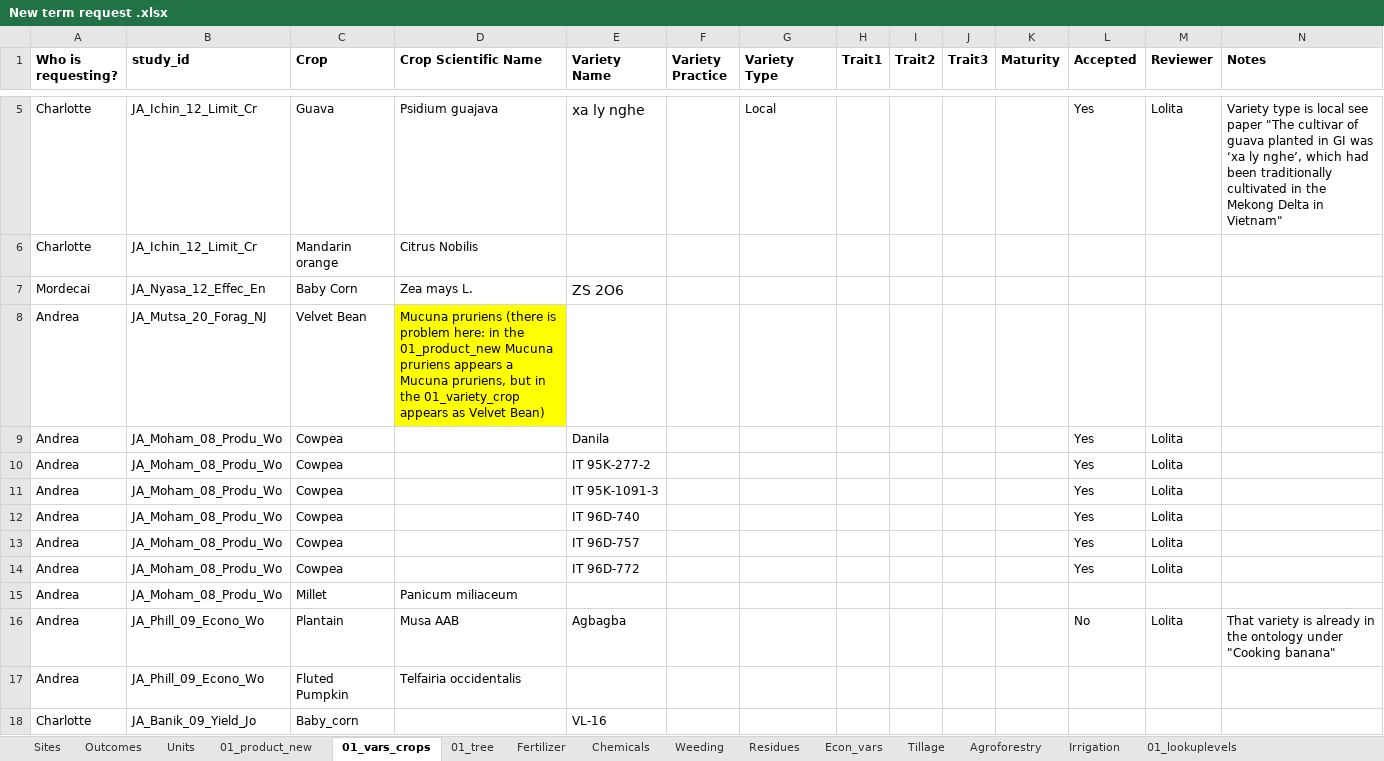
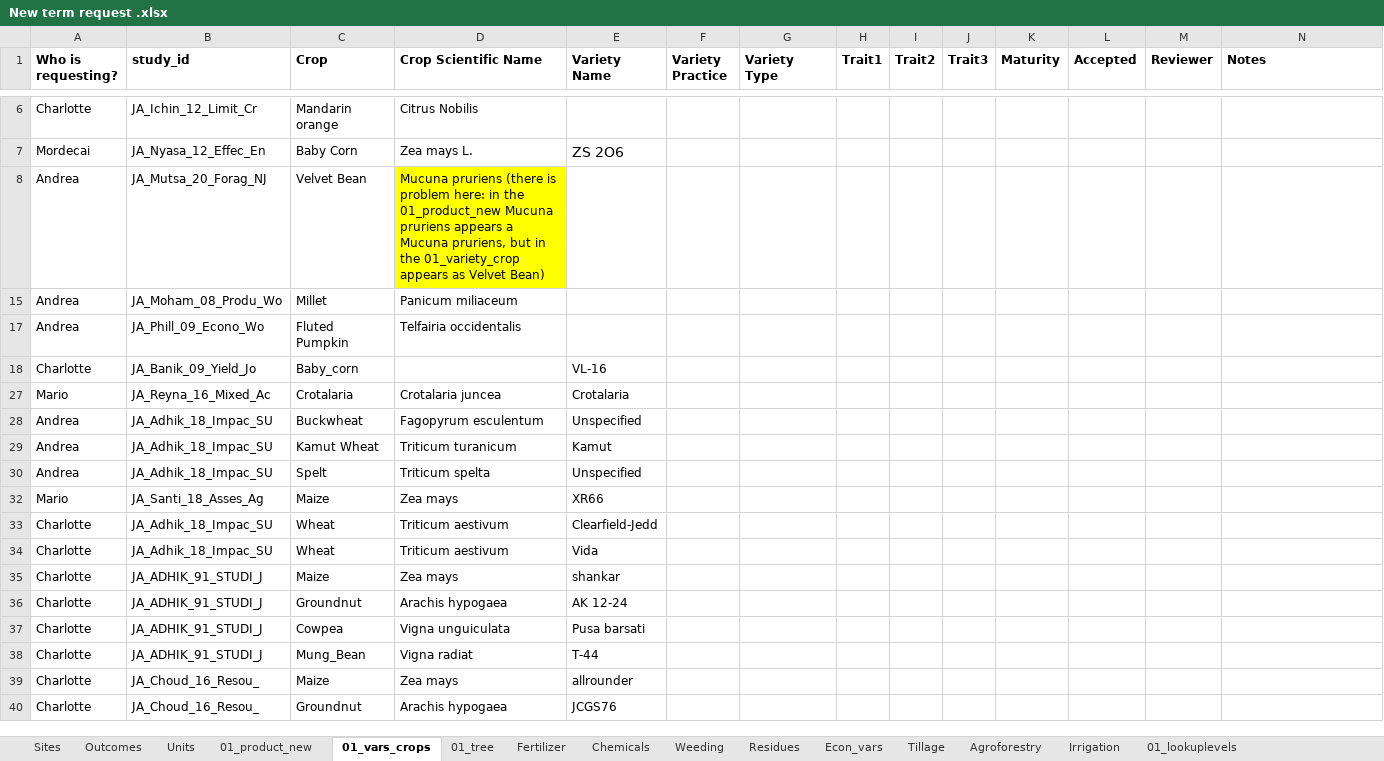
Before and after one commit to andreacsanchezb10/Agroecology_Evidence_Hub, an Excel workbook: 02.FOMD/02.metadata_structure/New term request .xlsx, sheet 01_vars_crops, drawn as a sheet; only a part is shown, gaps mark what is left out; the shorter side is filled out with more unchanged rows; values as stored, in another font and other column widths than the file's, no borders; conditional formats not drawn; removed rows and columns are numbered as before the commit, all else as after; the diff covers the shown part only; the diff names each change by its address in the sheet, - before the commit and + after, or states it on an @@ line.

```diff
--- a/02.FOMD/02.metadata_structure/New term request .xlsx (sheet 01_vars_crops)
+++ b/02.FOMD/02.metadata_structure/New term request .xlsx (sheet 01_vars_crops)
@@ row 5 hidden: Charlotte | JA_Ichin_12_Limit_Cr | Guava | Psidium guajava | xa ly nghe |  | Local |  |  |  |  | Yes | Lolita | Variety type is local see paper "The cultivar of guava planted in GI was ‘xa ly nghe’, which had been traditionally cultivated in the Mekong Delta in Vietnam" @@
@@ row 9 hidden: Andrea | JA_Moham_08_Produ_Wo | Cowpea |  | Danila |  |  |  |  |  |  | Yes | Lolita @@
@@ row 10 hidden: Andrea | JA_Moham_08_Produ_Wo | Cowpea |  | IT 95K-277-2 |  |  |  |  |  |  | Yes | Lolita @@
@@ row 11 hidden: Andrea | JA_Moham_08_Produ_Wo | Cowpea |  | IT 95K-1091-3 |  |  |  |  |  |  | Yes | Lolita @@
@@ row 12 hidden: Andrea | JA_Moham_08_Produ_Wo | Cowpea |  | IT 96D-740 |  |  |  |  |  |  | Yes | Lolita @@
@@ row 13 hidden: Andrea | JA_Moham_08_Produ_Wo | Cowpea |  | IT 96D-757 |  |  |  |  |  |  | Yes | Lolita @@
@@ row 14 hidden: Andrea | JA_Moham_08_Produ_Wo | Cowpea |  | IT 96D-772 |  |  |  |  |  |  | Yes | Lolita @@
@@ row 16 hidden: Andrea | JA_Phill_09_Econo_Wo | Plantain | Musa AAB | Agbagba |  |  |  |  |  |  | No | Lolita | That variety is already in the ontology under "Cooking banana" @@
```
Also changed, not shown: 4 added rows and 11 hidden or unhidden rows elsewhere in this sheet, sheet Sites, sheet 01_product_new, 42 other files.
